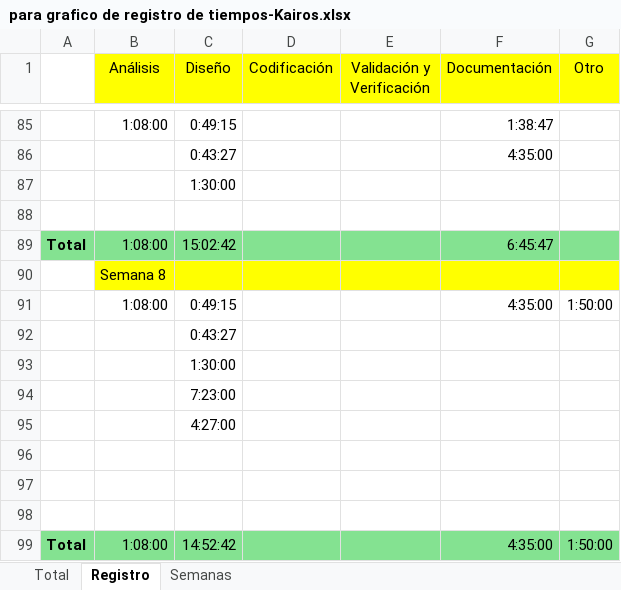
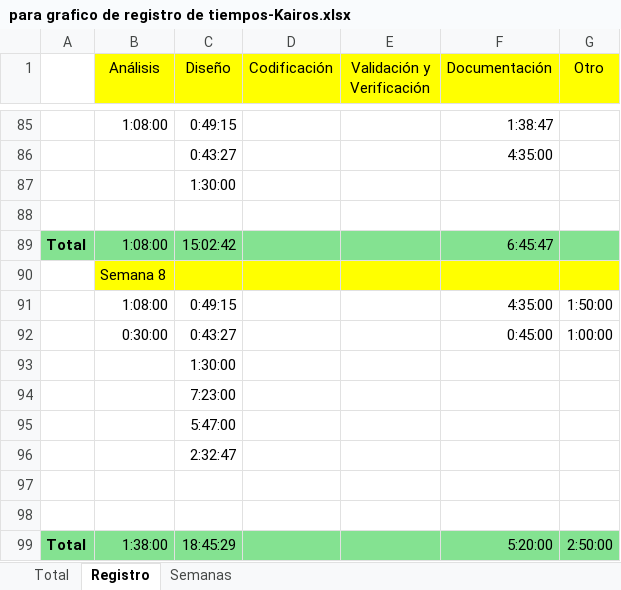
Before and after one commit to uarg-unpa/Kairos, an Excel workbook: para grafico de registro de tiempos-Kairos.xlsx, sheet Registro, drawn as a sheet; only a part is shown, gaps mark what is left out; values as stored, in another font and other column widths than the file's, no borders; charts and pictures not drawn; removed rows and columns are numbered as before the commit, all else as after; the diff names each change by its address in the sheet, - before the commit and + after, or states it on an @@ line.

```diff
--- a/para grafico de registro de tiempos-Kairos.xlsx (sheet Registro)
+++ b/para grafico de registro de tiempos-Kairos.xlsx (sheet Registro)
-row 92:  |  | 0:43:27
+row 92:  | 0:30:00 | 0:43:27 |  |  | 0:45:00 | 1:00:00
-C95 (Diseño): 4:27:00
+C95 (Diseño): 5:47:00
+row 96:  |  | 2:32:47
-row 98: (empty)
-B99 (Análisis): 1:08:00
+B99 (Análisis): 1:38:00
-C99 (Diseño): 14:52:42
+C99 (Diseño): 18:45:29
-F99 (Documentación): 4:35:00
+F99 (Documentación): 5:20:00
-G99 (Otro): 1:50:00
+G99 (Otro): 2:50:00
```
Also changed, not shown: sheet Total, Commmits.xlsx, Registro de tiempos por tarea - Kairos _ NexTech.xlsx, 36 other files.
